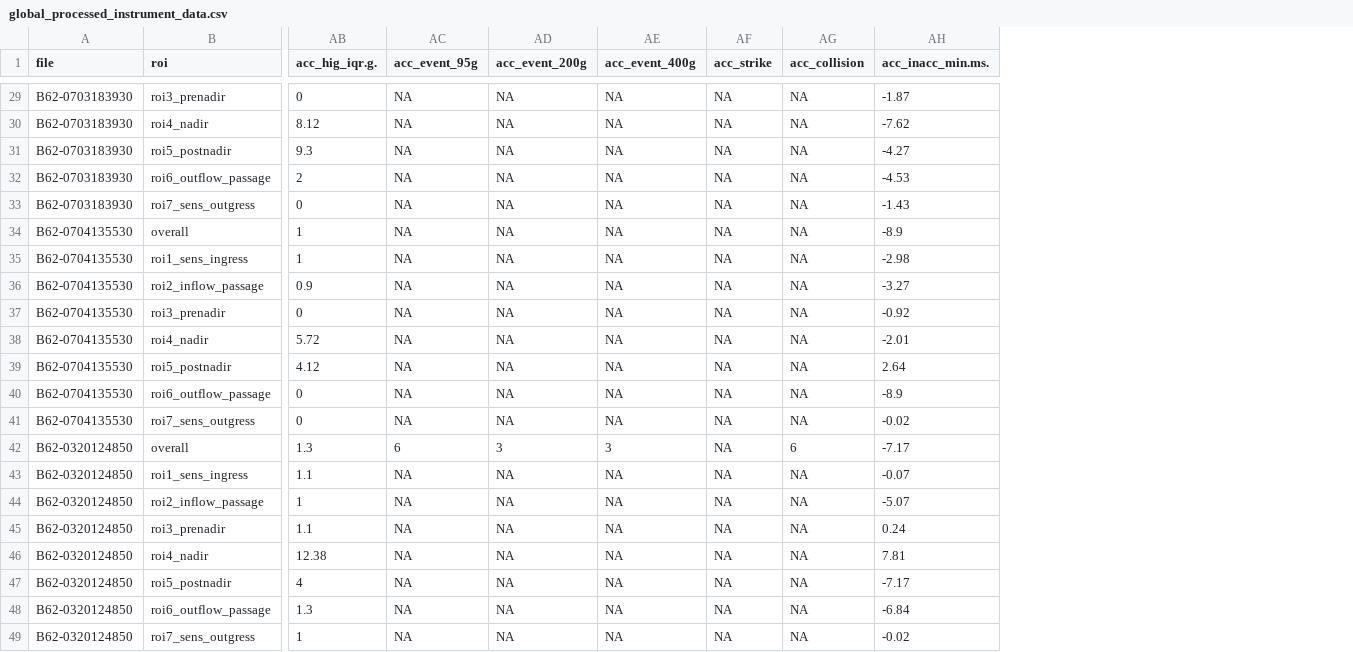
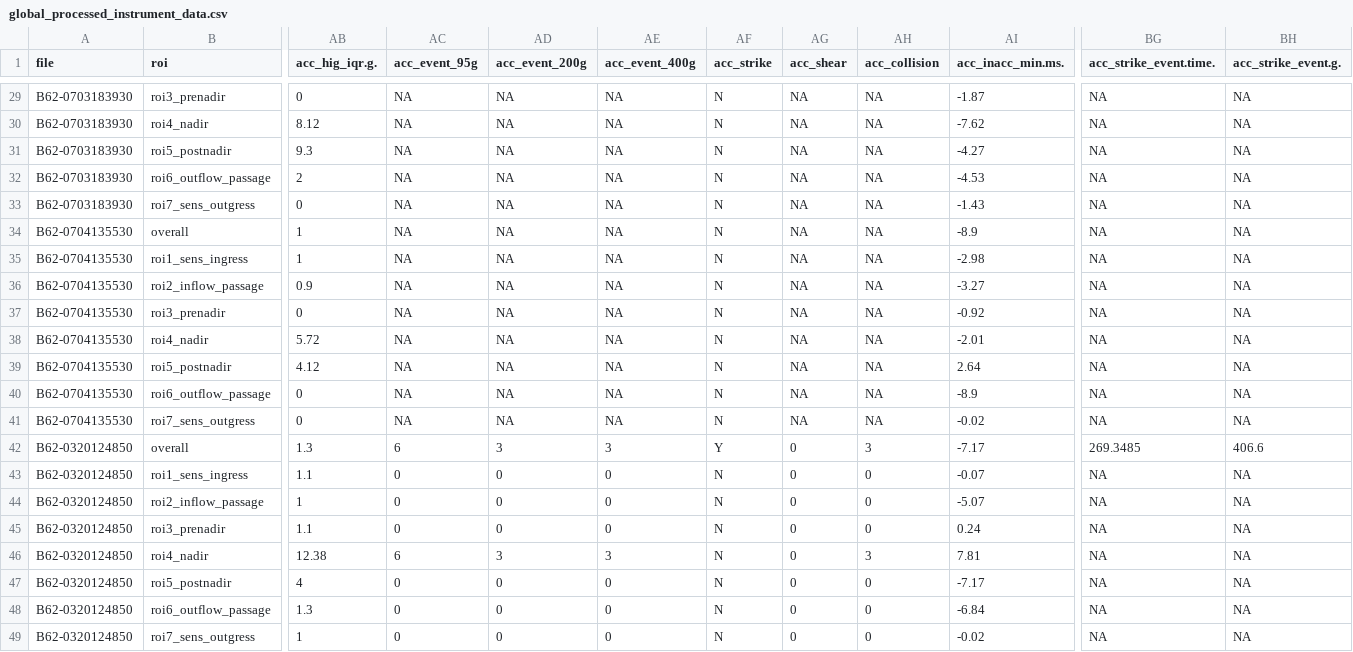
Before and after one commit to JNorman-hull/uoh-hifi-sensor, a CSV file: shiny/processed_sens_data/instrument_data/global_processed_instrument_data.csv, drawn as a sheet; only a part is shown, gaps mark what is left out; addresses are those after the commit; the diff covers the shown part only; the diff names each change by its address in the sheet, - before the commit and + after, or states it on an @@ line.

Commit message:
Acceleration event analysis output to table

```diff
--- a/shiny/processed_sens_data/instrument_data/global_processed_instrument_data.csv
+++ b/shiny/processed_sens_data/instrument_data/global_processed_instrument_data.csv
+column AG (acc_shear), rows 29-49: NA | NA | NA | NA | NA | NA | NA | NA | NA | NA | NA | NA | NA | 0 | 0 | 0 | 0 | 0 | 0 | 0 | 0
+column BG (acc_strike_event.time.), rows 29-49: NA | NA | NA | NA | NA | NA | NA | NA | NA | NA | NA | NA | NA | 269.3485 | NA | NA | NA | NA | NA | NA | NA
+column BH (acc_strike_event.g.), rows 29-49: NA | NA | NA | NA | NA | NA | NA | NA | NA | NA | NA | NA | NA | 406.6 | NA | NA | NA | NA | NA | NA | NA
-AF29:AF41 (acc_strike): NA
+AF29:AF41 (acc_strike): N
-AF42 (acc_strike): NA
+AF42 (acc_strike): Y
-AH42 (acc_collision): 6
+AH42 (acc_collision): 3
-AC43:AC45 (acc_event_95g): NA
+AC43:AC45 (acc_event_95g): 0
-AD43:AD45 (acc_event_200g): NA
+AD43:AD45 (acc_event_200g): 0
-AE43:AE45 (acc_event_400g): NA
+AE43:AE45 (acc_event_400g): 0
-AF43:AF49 (acc_strike): NA
+AF43:AF49 (acc_strike): N
-AH43:AH45 (acc_collision): NA
+AH43:AH45 (acc_collision): 0
-AC46 (acc_event_95g): NA
+AC46 (acc_event_95g): 6
-AD46 (acc_event_200g): NA
+AD46 (acc_event_200g): 3
-AE46 (acc_event_400g): NA
+AE46 (acc_event_400g): 3
-AH46 (acc_collision): NA
+AH46 (acc_collision): 3
-AC47:AC49 (acc_event_95g): NA
+AC47:AC49 (acc_event_95g): 0
-AD47:AD49 (acc_event_200g): NA
+AD47:AD49 (acc_event_200g): 0
-AE47:AE49 (acc_event_400g): NA
+AE47:AE49 (acc_event_400g): 0
-AH47:AH49 (acc_collision): NA
+AH47:AH49 (acc_collision): 0
```
Also changed, not shown: 56 edited cells elsewhere in this file, shiny/processed_sens_data/index/global_sensor_index.csv, 3 other files.
